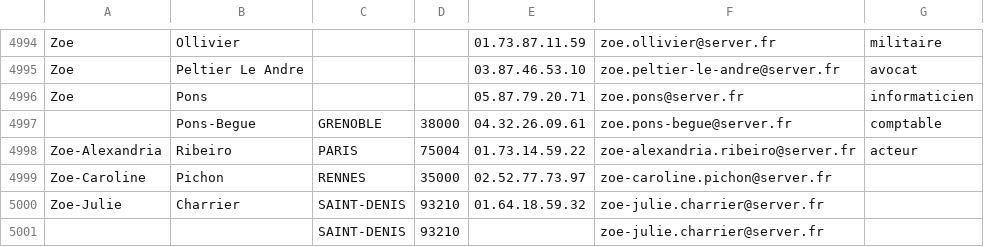
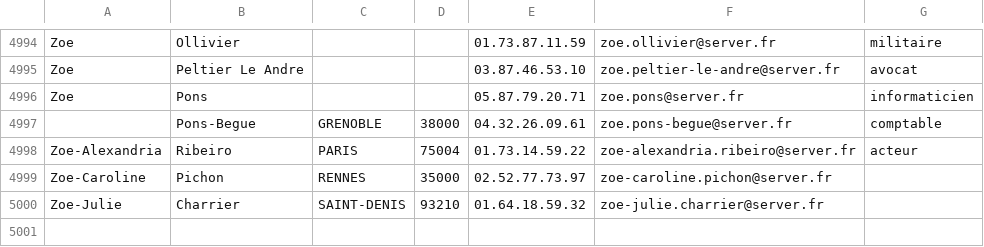
Before and after one commit to ECurvat/Annuaire, a CSV file: annuaire5000.csv, drawn as a sheet; only a part is shown, gaps mark what is left out; the diff names each change by its address in the sheet, - before the commit and + after, or states it on an @@ line.

```diff
--- a/annuaire5000.csv
+++ b/annuaire5000.csv
-row 5001:  |  | SAINT-DENIS | 93210 |  | zoe-julie.charrier@server.fr
```
Also changed, not shown: 2 other files.
